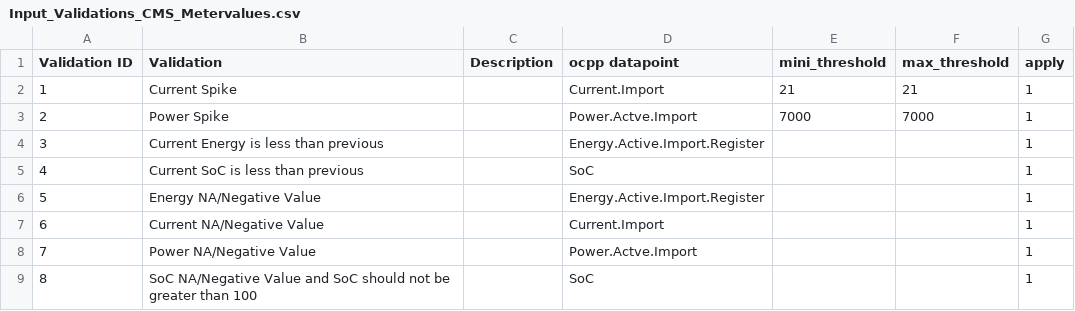
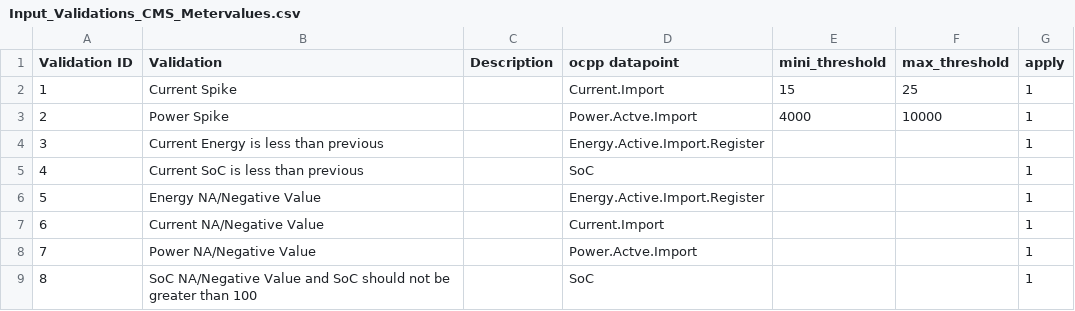
Before and after one commit to jyotijangid/validation-module-ES-R, a CSV file: Input_Validations_CMS_Metervalues.csv, drawn as a sheet.

Commit message:
validation file updated

```diff
--- a/Input_Validations_CMS_Metervalues.csv
+++ b/Input_Validations_CMS_Metervalues.csv
@@ -1,4 +1,4 @@
 Validation ID,Validation,Description,ocpp datapoint,mini_threshold,max_threshold,apply
-1,Current Spike,,Current.Import ,21,21,1
-2,Power Spike,,Power.Actve.Import,7000,7000,1
+1,Current Spike,,Current.Import ,15,25,1
+2,Power Spike,,Power.Actve.Import,4000,10000,1
 3,Current Energy is less than previous,,Energy.Active.Import.Register,,,1
```
